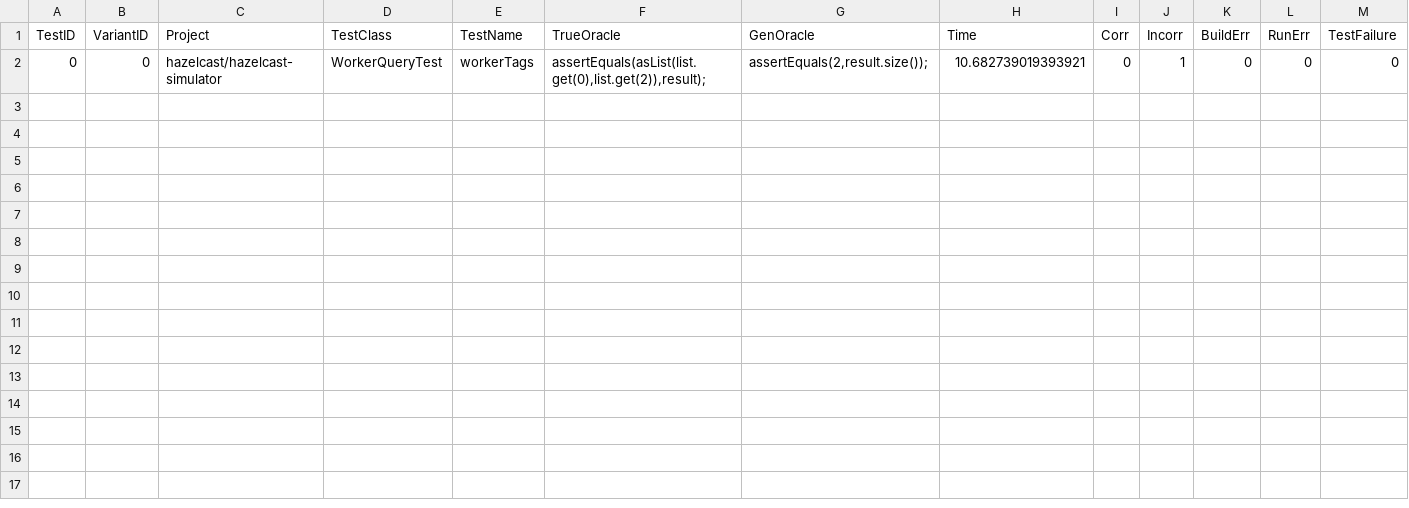
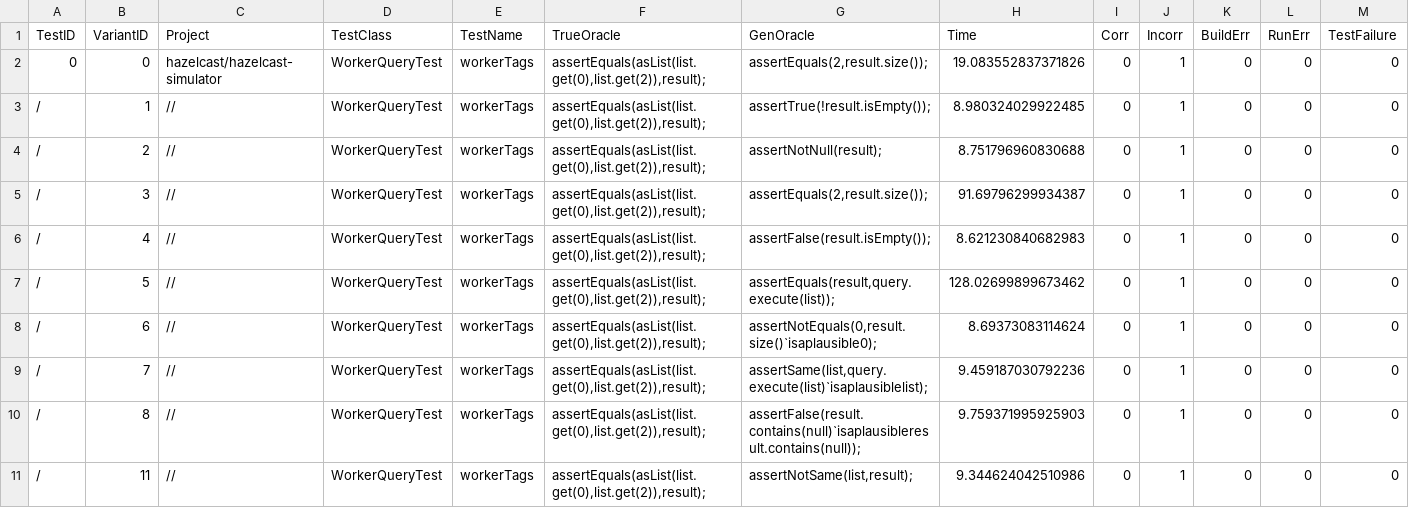
Before and after one commit to ncsu-swat/chatassert, a CSV file: src/res/res_pass/res_pass_1.csv, drawn as a sheet.

```diff
--- a/src/res/res_pass/res_pass_1.csv
+++ b/src/res/res_pass/res_pass_1.csv
@@ -1,2 +1,11 @@
 TestID	VariantID	Project	TestClass	TestName	TrueOracle	GenOracle	Time	Corr	Incorr	BuildErr	RunErr	TestFailure
-0	0	hazelcast/hazelcast-simulator	WorkerQueryTest	workerTags	assertEquals(asList(list.get(0),list.get(2)),result);	assertEquals(2,result.size());	10.682739019393921	0	1	0	0	0
+0	0	hazelcast/hazelcast-simulator	WorkerQueryTest	workerTags	assertEquals(asList(list.get(0),list.get(2)),result);	assertEquals(2,result.size());	19.083552837371826	0	1	0	0	0
+/	1	//	WorkerQueryTest	workerTags	assertEquals(asList(list.get(0),list.get(2)),result);	assertTrue(!result.isEmpty());	8.980324029922485	0	1	0	0	0
+/	2	//	WorkerQueryTest	workerTags	assertEquals(asList(list.get(0),list.get(2)),result);	assertNotNull(result);	8.751796960830688	0	1	0	0	0
+/	3	//	WorkerQueryTest	workerTags	assertEquals(asList(list.get(0),list.get(2)),result);	assertEquals(2,result.size());	91.69796299934387	0	1	0	0	0
+/	4	//	WorkerQueryTest	workerTags	assertEquals(asList(list.get(0),list.get(2)),result);	assertFalse(result.isEmpty());	8.621230840682983	0	1	0	0	0
+/	5	//	WorkerQueryTest	workerTags	assertEquals(asList(list.get(0),list.get(2)),result);	assertEquals(result,query.execute(list));	128.02699899673462	0	1	0	0	0
+/	6	//	WorkerQueryTest	workerTags	assertEquals(asList(list.get(0),list.get(2)),result);	assertNotEquals(0,result.size()`isaplausible0);	8.69373083114624	0	1	0	0	0
+/	7	//	WorkerQueryTest	workerTags	assertEquals(asList(list.get(0),list.get(2)),result);	assertSame(list,query.execute(list)`isaplausiblelist);	9.459187030792236	0	1	0	0	0
+/	8	//	WorkerQueryTest	workerTags	assertEquals(asList(list.get(0),list.get(2)),result);	assertFalse(result.contains(null)`isaplausibleresult.contains(null));	9.759371995925903	0	1	0	0	0
+/	11	//	WorkerQueryTest	workerTags	assertEquals(asList(list.get(0),list.get(2)),result);	assertNotSame(list,result);	9.344624042510986	0	1	0	0	0
```
Also changed, not shown: 11 other files.
